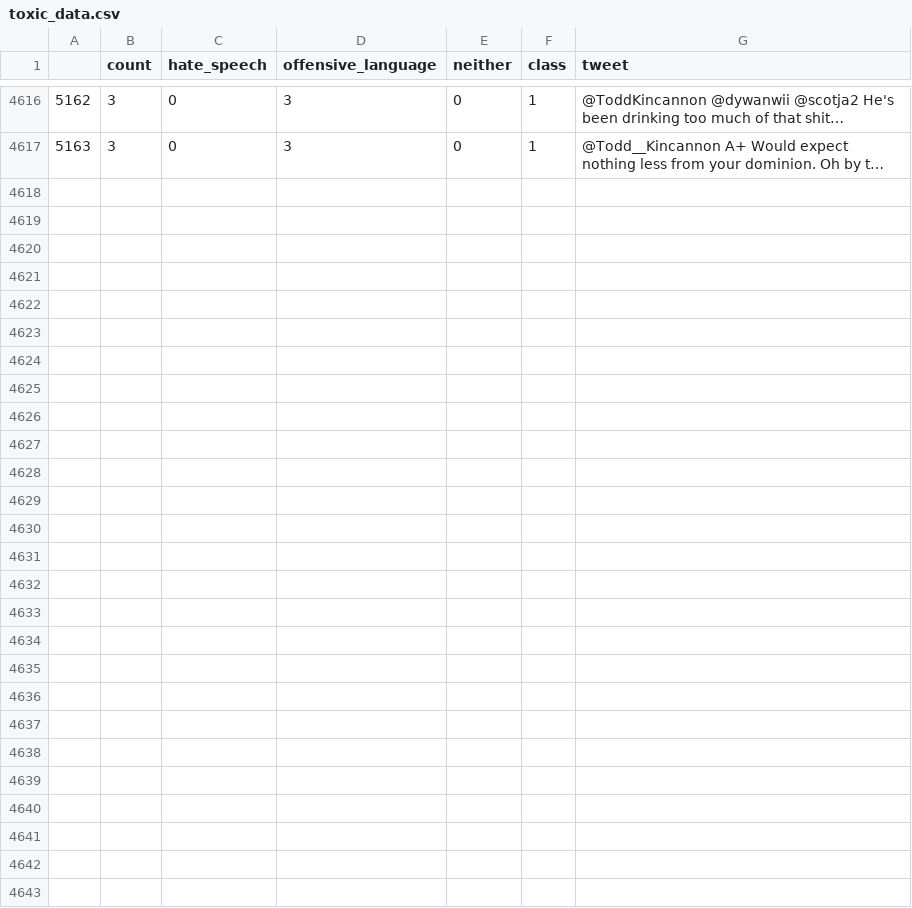
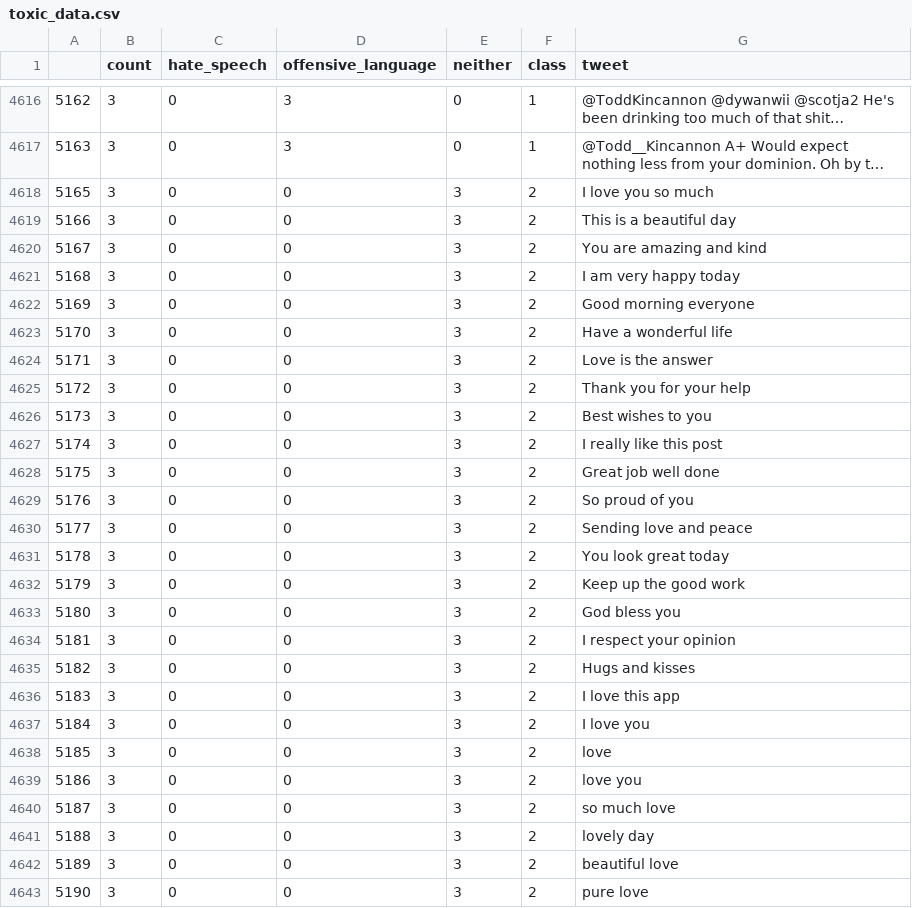
Before and after one commit to Chamidu0423/ai_twitter_app, a CSV file: toxic_data.csv, drawn as a sheet; only a part is shown, gaps mark what is left out; long unchanged cells end in …; the diff names each change by its address in the sheet, - before the commit and + after, or states it on an @@ line.

Commit message:
add new data to fix wrong decisions

```diff
--- a/toxic_data.csv
+++ b/toxic_data.csv
+row 4618: 5165 | 3 | 0 | 0 | 3 | 2 | I love you so much
+row 4619: 5166 | 3 | 0 | 0 | 3 | 2 | This is a beautiful day
+row 4620: 5167 | 3 | 0 | 0 | 3 | 2 | You are amazing and kind
+row 4621: 5168 | 3 | 0 | 0 | 3 | 2 | I am very happy today
+row 4622: 5169 | 3 | 0 | 0 | 3 | 2 | Good morning everyone
+row 4623: 5170 | 3 | 0 | 0 | 3 | 2 | Have a wonderful life
+row 4624: 5171 | 3 | 0 | 0 | 3 | 2 | Love is the answer
+row 4625: 5172 | 3 | 0 | 0 | 3 | 2 | Thank you for your help
+row 4626: 5173 | 3 | 0 | 0 | 3 | 2 | Best wishes to you
+row 4627: 5174 | 3 | 0 | 0 | 3 | 2 | I really like this post
+row 4628: 5175 | 3 | 0 | 0 | 3 | 2 | Great job well done
+row 4629: 5176 | 3 | 0 | 0 | 3 | 2 | So proud of you
+row 4630: 5177 | 3 | 0 | 0 | 3 | 2 | Sending love and peace
+row 4631: 5178 | 3 | 0 | 0 | 3 | 2 | You look great today
+row 4632: 5179 | 3 | 0 | 0 | 3 | 2 | Keep up the good work
+row 4633: 5180 | 3 | 0 | 0 | 3 | 2 | God bless you
+row 4634: 5181 | 3 | 0 | 0 | 3 | 2 | I respect your opinion
+row 4635: 5182 | 3 | 0 | 0 | 3 | 2 | Hugs and kisses
+row 4636: 5183 | 3 | 0 | 0 | 3 | 2 | I love this app
+row 4637: 5184 | 3 | 0 | 0 | 3 | 2 | I love you
+row 4638: 5185 | 3 | 0 | 0 | 3 | 2 | love
+row 4639: 5186 | 3 | 0 | 0 | 3 | 2 | love you
+row 4640: 5187 | 3 | 0 | 0 | 3 | 2 | so much love
+row 4641: 5188 | 3 | 0 | 0 | 3 | 2 | lovely day
+row 4642: 5189 | 3 | 0 | 0 | 3 | 2 | beautiful love
+row 4643: 5190 | 3 | 0 | 0 | 3 | 2 | pure love
```
Also changed, not shown: 1 other file.
